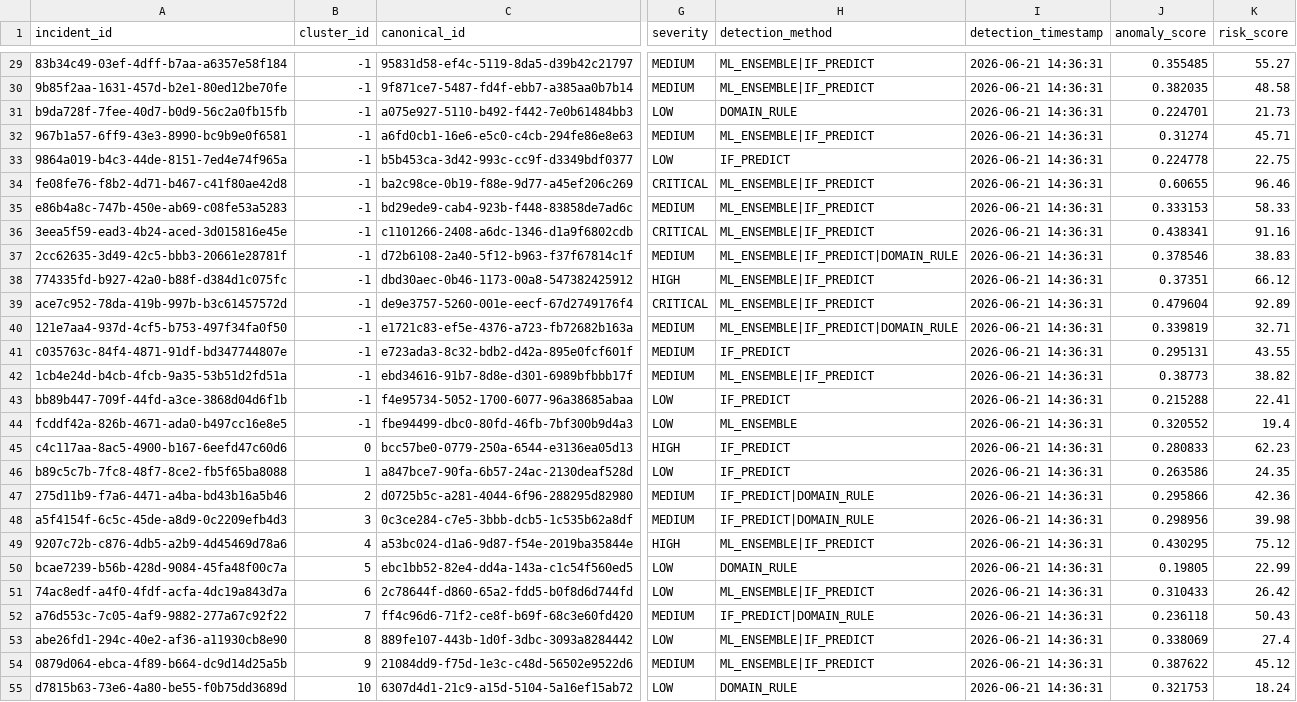
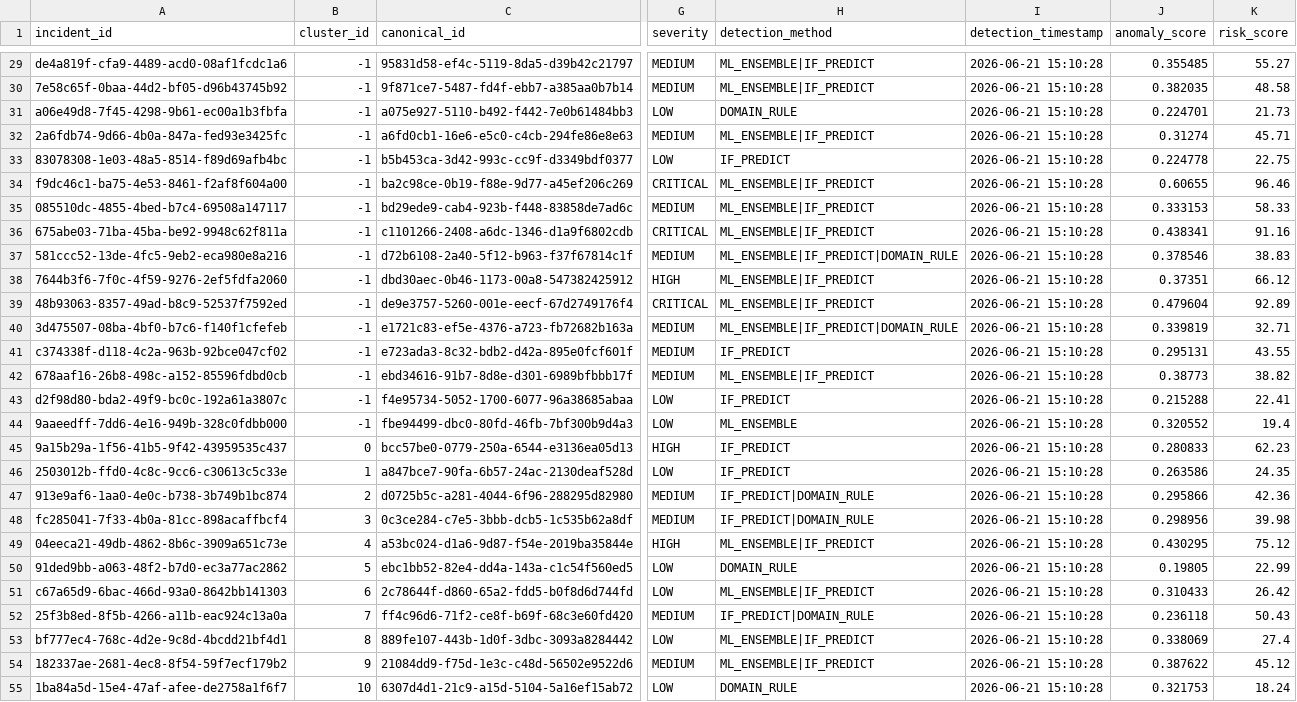
Before and after one commit to k-vruttika/Identity-Nexus-AI, a CSV file: generated_data/incidents.csv, drawn as a sheet; only a part is shown, gaps mark what is left out; the diff covers the shown part only; the diff names each change by its address in the sheet, - before the commit and + after, or states it on an @@ line.

```diff
--- a/generated_data/incidents.csv
+++ b/generated_data/incidents.csv
-A29 (incident_id): 83b34c49-03ef-4dff-b7aa-a6357e58f184
+A29 (incident_id): de4a819f-cfa9-4489-acd0-08af1fcdc1a6
-I29:I55 (detection_timestamp): 2026-06-21 14:36:31
+I29:I55 (detection_timestamp): 2026-06-21 15:10:28
-A30 (incident_id): 9b85f2aa-1631-457d-b2e1-80ed12be70fe
+A30 (incident_id): 7e58c65f-0baa-44d2-bf05-d96b43745b92
-A31 (incident_id): b9da728f-7fee-40d7-b0d9-56c2a0fb15fb
+A31 (incident_id): a06e49d8-7f45-4298-9b61-ec00a1b3fbfa
-A32 (incident_id): 967b1a57-6ff9-43e3-8990-bc9b9e0f6581
+A32 (incident_id): 2a6fdb74-9d66-4b0a-847a-fed93e3425fc
-A33 (incident_id): 9864a019-b4c3-44de-8151-7ed4e74f965a
+A33 (incident_id): 83078308-1e03-48a5-8514-f89d69afb4bc
-A34 (incident_id): fe08fe76-f8b2-4d71-b467-c41f80ae42d8
+A34 (incident_id): f9dc46c1-ba75-4e53-8461-f2af8f604a00
-A35 (incident_id): e86b4a8c-747b-450e-ab69-c08fe53a5283
+A35 (incident_id): 085510dc-4855-4bed-b7c4-69508a147117
-A36 (incident_id): 3eea5f59-ead3-4b24-aced-3d015816e45e
+A36 (incident_id): 675abe03-71ba-45ba-be92-9948c62f811a
-A37 (incident_id): 2cc62635-3d49-42c5-bbb3-20661e28781f
+A37 (incident_id): 581ccc52-13de-4fc5-9eb2-eca980e8a216
-A38 (incident_id): 774335fd-b927-42a0-b88f-d384d1c075fc
+A38 (incident_id): 7644b3f6-7f0c-4f59-9276-2ef5fdfa2060
-A39 (incident_id): ace7c952-78da-419b-997b-b3c61457572d
+A39 (incident_id): 48b93063-8357-49ad-b8c9-52537f7592ed
-A40 (incident_id): 121e7aa4-937d-4cf5-b753-497f34fa0f50
+A40 (incident_id): 3d475507-08ba-4bf0-b7c6-f140f1cfefeb
-A41 (incident_id): c035763c-84f4-4871-91df-bd347744807e
+A41 (incident_id): c374338f-d118-4c2a-963b-92bce047cf02
-A42 (incident_id): 1cb4e24d-b4cb-4fcb-9a35-53b51d2fd51a
+A42 (incident_id): 678aaf16-26b8-498c-a152-85596fdbd0cb
-A43 (incident_id): bb89b447-709f-44fd-a3ce-3868d04d6f1b
+A43 (incident_id): d2f98d80-bda2-49f9-bc0c-192a61a3807c
-A44 (incident_id): fcddf42a-826b-4671-ada0-b497cc16e8e5
+A44 (incident_id): 9aaeedff-7dd6-4e16-949b-328c0fdbb000
-A45 (incident_id): c4c117aa-8ac5-4900-b167-6eefd47c60d6
+A45 (incident_id): 9a15b29a-1f56-41b5-9f42-43959535c437
-A46 (incident_id): b89c5c7b-7fc8-48f7-8ce2-fb5f65ba8088
+A46 (incident_id): 2503012b-ffd0-4c8c-9cc6-c30613c5c33e
-A47 (incident_id): 275d11b9-f7a6-4471-a4ba-bd43b16a5b46
+A47 (incident_id): 913e9af6-1aa0-4e0c-b738-3b749b1bc874
-A48 (incident_id): a5f4154f-6c5c-45de-a8d9-0c2209efb4d3
+A48 (incident_id): fc285041-7f33-4b0a-81cc-898acaffbcf4
-A49 (incident_id): 9207c72b-c876-4db5-a2b9-4d45469d78a6
+A49 (incident_id): 04eeca21-49db-4862-8b6c-3909a651c73e
-A50 (incident_id): bcae7239-b56b-428d-9084-45fa48f00c7a
+A50 (incident_id): 91ded9bb-a063-48f2-b7d0-ec3a77ac2862
-A51 (incident_id): 74ac8edf-a4f0-4fdf-acfa-4dc19a843d7a
+A51 (incident_id): c67a65d9-6bac-466d-93a0-8642bb141303
-A52 (incident_id): a76d553c-7c05-4af9-9882-277a67c92f22
+A52 (incident_id): 25f3b8ed-8f5b-4266-a11b-eac924c13a0a
-A53 (incident_id): abe26fd1-294c-40e2-af36-a11930cb8e90
+A53 (incident_id): bf777ec4-768c-4d2e-9c8d-4bcdd21bf4d1
-A54 (incident_id): 0879d064-ebca-4f89-b664-dc9d14d25a5b
+A54 (incident_id): 182337ae-2681-4ec8-8f54-59f7ecf179b2
-A55 (incident_id): d7815b63-73e6-4a80-be55-f0b75dd3689d
+A55 (incident_id): 1ba84a5d-15e4-47af-afee-de2758a1f6f7
```
Also changed, not shown: 70 edited cells elsewhere in this file, generated_data/anomaly_scores.csv, generated_data/attack_paths.csv, 6 other files.
